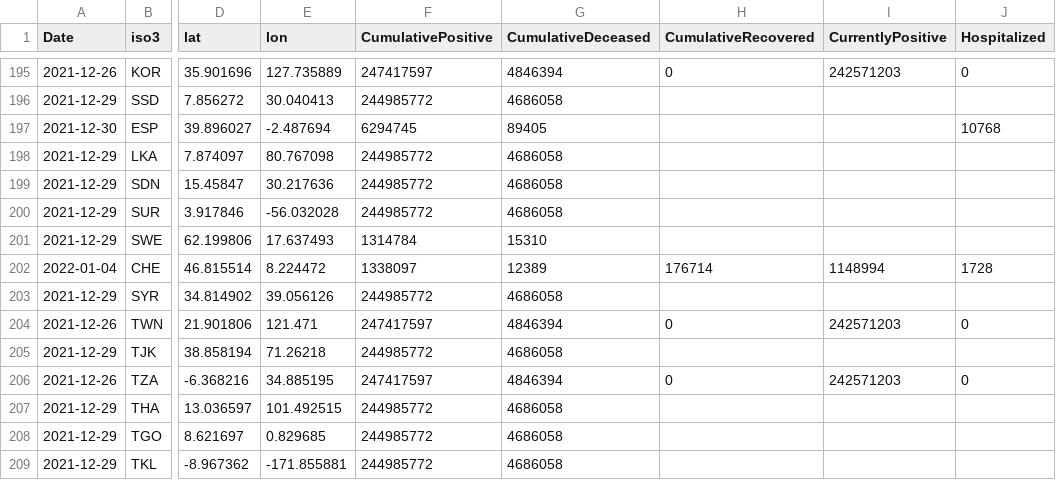
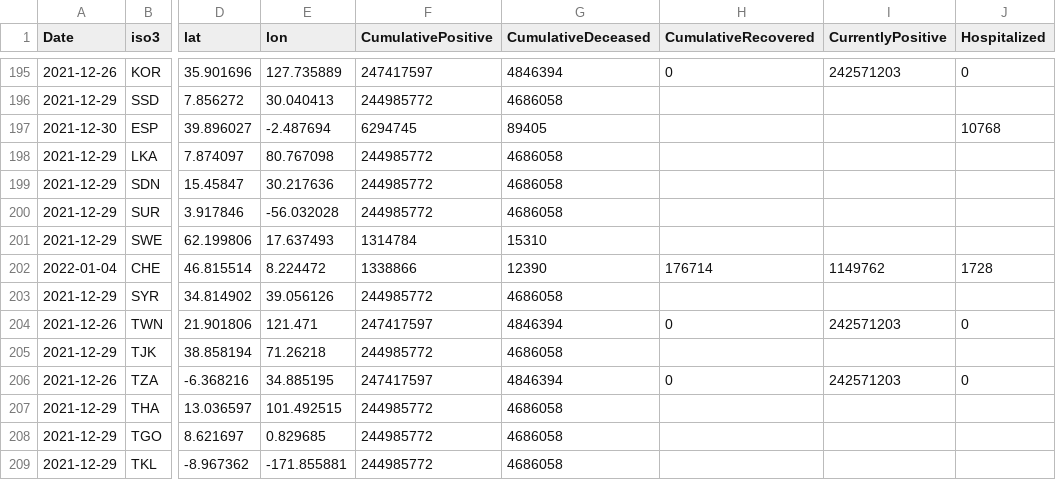
Before and after one commit to epistemological/world_covid_eu, a CSV file: data-by-country/jrc-covid-19-countries-20220104.csv, drawn as a sheet; only a part is shown, gaps mark what is left out; the diff names each change by its address in the sheet, - before the commit and + after, or states it on an @@ line.

```diff
--- a/data-by-country/jrc-covid-19-countries-20220104.csv
+++ b/data-by-country/jrc-covid-19-countries-20220104.csv
-F202 (CumulativePositive): 1338097
+F202 (CumulativePositive): 1338866
-G202 (CumulativeDeceased): 12389
+G202 (CumulativeDeceased): 12390
-I202 (CurrentlyPositive): 1148994
+I202 (CurrentlyPositive): 1149762
```
Also changed, not shown: data-by-country/jrc-covid-19-countries-latest.csv, data-of-world/jrc-covid-19-world-latest.csv, 3 other files.
